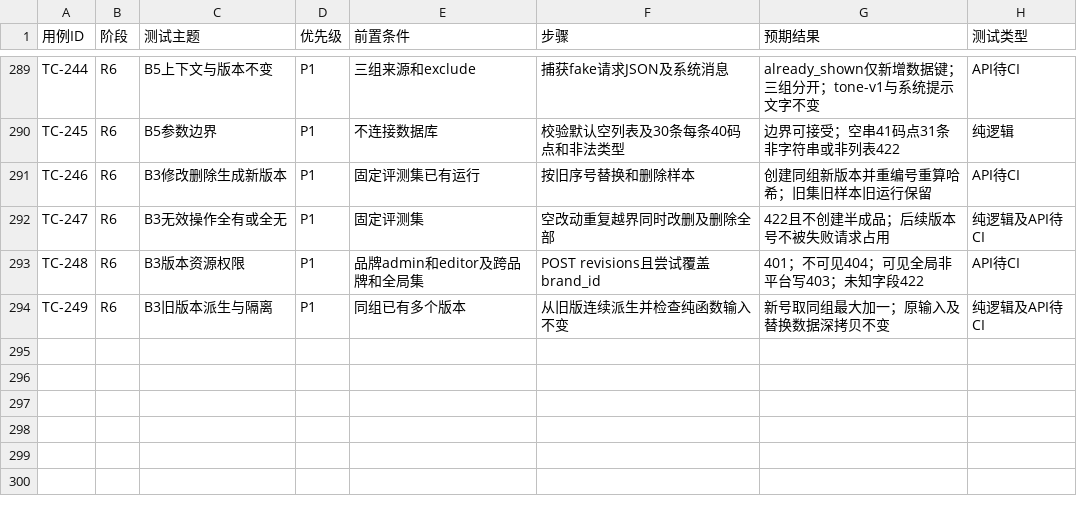
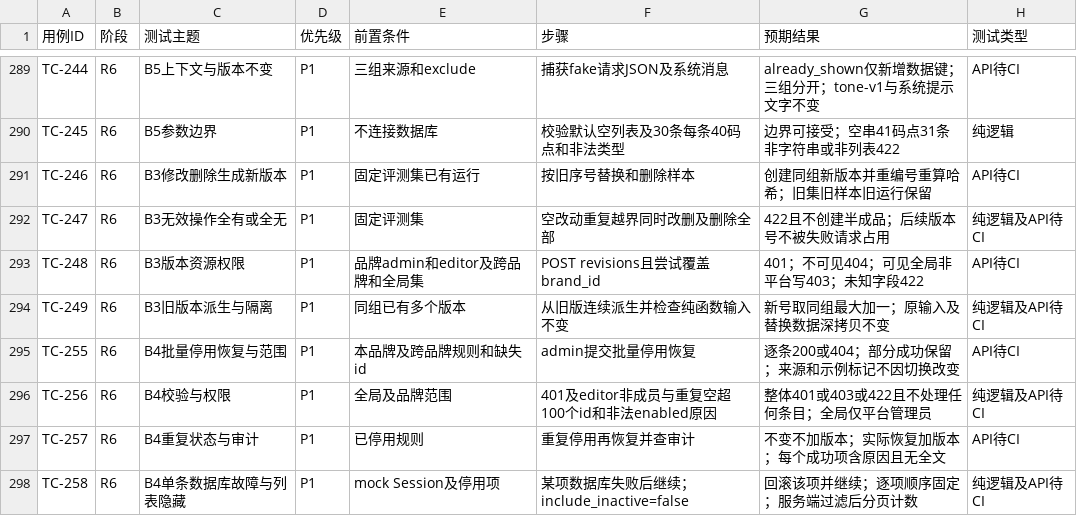
Before and after one commit to CHNERUI/RedNoteSearch, a CSV file: docs/TEST_CASES.csv, drawn as a sheet; only a part is shown, gaps mark what is left out; the diff names each change by its address in the sheet, - before the commit and + after, or states it on an @@ line.

```diff
--- a/docs/TEST_CASES.csv
+++ b/docs/TEST_CASES.csv
+row 295: TC-255 | R6 | B4批量停用恢复与范围 | P1 | 本品牌及跨品牌规则和缺失id | admin提交批量停用恢复 | 逐条200或404；部分成功保留；来源和示例标记不因切换改变 | API待CI
+row 296: TC-256 | R6 | B4校验与权限 | P1 | 全局及品牌范围 | 401及editor非成员与重复空超100个id和非法enabled原因 | 整体401或403或422且不处理任何条目；全局仅平台管理员 | 纯逻辑及API待CI
+row 297: TC-257 | R6 | B4重复状态与审计 | P1 | 已停用规则 | 重复停用再恢复并查审计 | 不变不加版本；实际恢复加版本；每个成功项含原因且无全文 | API待CI
+row 298: TC-258 | R6 | B4单条数据库故障与列表隐藏 | P1 | mock Session及停用项 | 某项数据库失败后继续；include_inactive=false | 回滚该项并继续；逐项顺序固定；服务端过滤后分页计数 | 纯逻辑及API待CI
```
Also changed, not shown: 10 other files.
